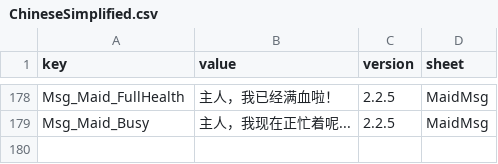
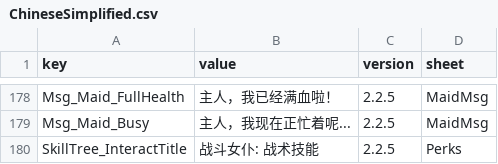
Before and after one commit to LOVEIII486/CombatMaid, a CSV file: Localization/ChineseSimplified.csv, drawn as a sheet; only a part is shown, gaps mark what is left out; the diff names each change by its address in the sheet, - before the commit and + after, or states it on an @@ line.

```diff
--- a/Localization/ChineseSimplified.csv
+++ b/Localization/ChineseSimplified.csv
+row 180: SkillTree_InteractTitle | 战斗女仆: 战术技能 | 2.2.5 | Perks
```
Also changed, not shown: Localization/English.csv, 1 other file.
